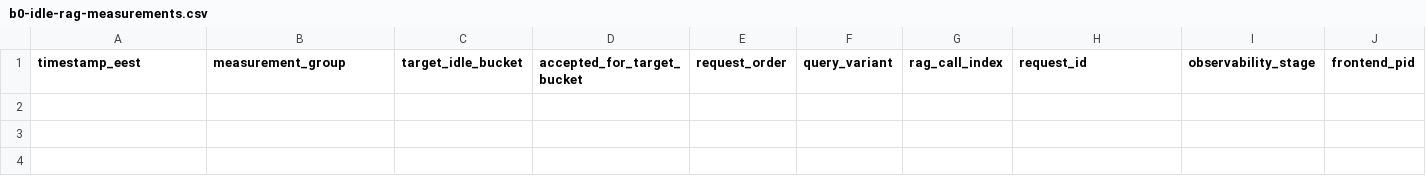
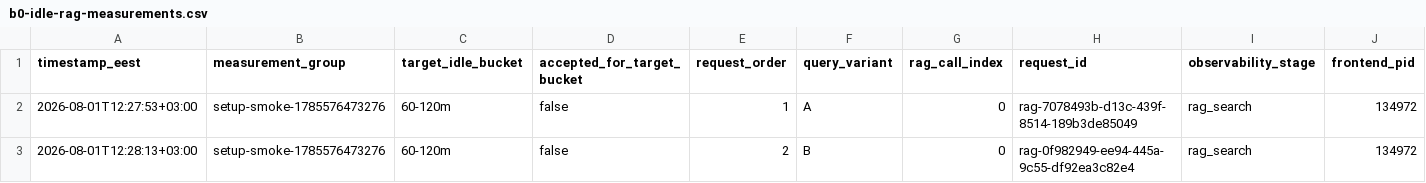
Before and after one commit to LauRRaud/SotsiaalAI, a CSV file: docs/internal/b0-idle-rag-measurements.csv, drawn as a sheet; only a part is shown; rows hold the shown columns only; the diff names each change by its address in the sheet, - before the commit and + after, or states it on an @@ line.

Commit message:
data(rag): record cancelled B0 idle measurement window

```diff
--- a/docs/internal/b0-idle-rag-measurements.csv
+++ b/docs/internal/b0-idle-rag-measurements.csv
+row 2: 2026-08-01T12:27:53+03:00 | setup-smoke-1785576473276 | 60-120m | false | 1 | A | 0 | rag-7078493b-d13c-439f-8514-189b3de85049 | rag_search | 134972
+row 3: 2026-08-01T12:28:13+03:00 | setup-smoke-1785576473276 | 60-120m | false | 2 | B | 0 | rag-0f982949-ee94-445a-9c55-df92ea3c82e4 | rag_search | 134972
```
